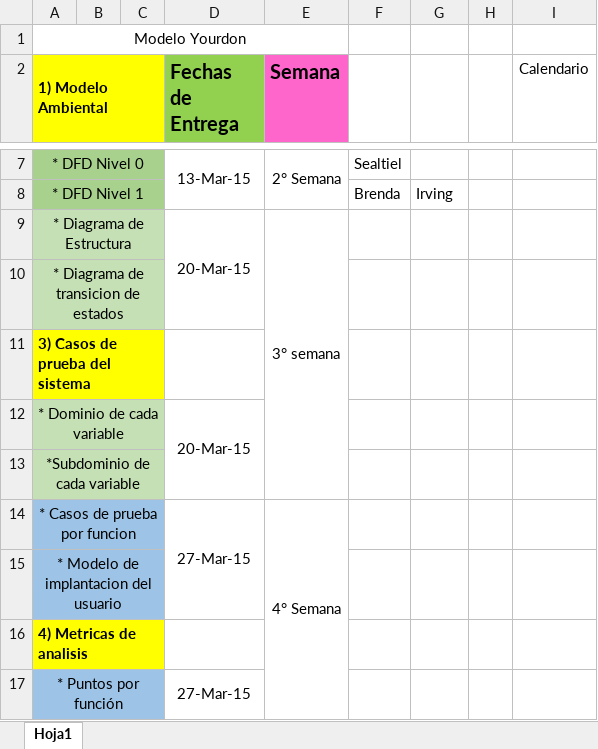
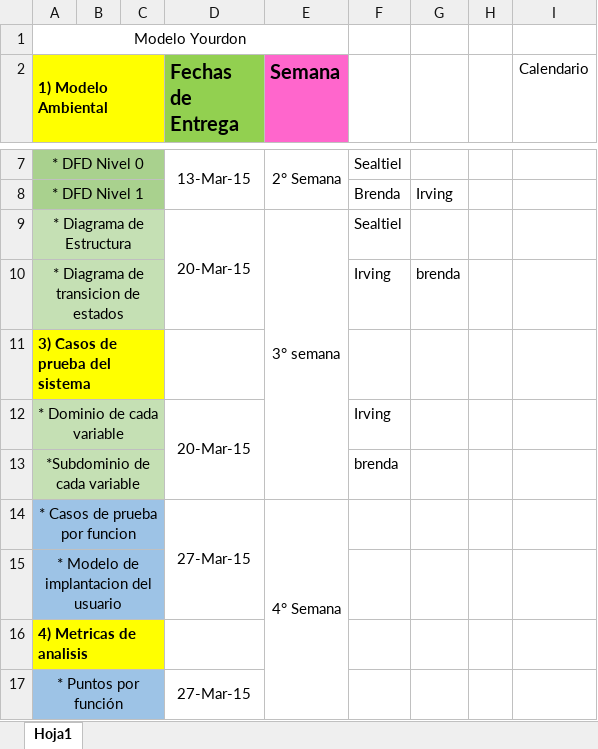
Before and after one commit to sealtiel92/administracion-de-proyectos, an Excel workbook: documentos/Planeación.xlsx, sheet Hoja1, drawn as a sheet; only a part is shown, gaps mark what is left out; values as stored, in another font and other column widths than the file's, no borders; charts and pictures not drawn; the diff names each change by its address in the sheet, - before the commit and + after, or states it on an @@ line.

Commit message:
planeación
asignación de actividades

```diff
--- a/documentos/Planeación.xlsx (sheet Hoja1)
+++ b/documentos/Planeación.xlsx (sheet Hoja1)
-F9: (empty)
+F9: Sealtiel
-F10: (empty)
+F10: Irving
-G10: (empty)
+G10: brenda
-F12: (empty)
+F12: Irving
-F13: (empty)
+F13: brenda
```
